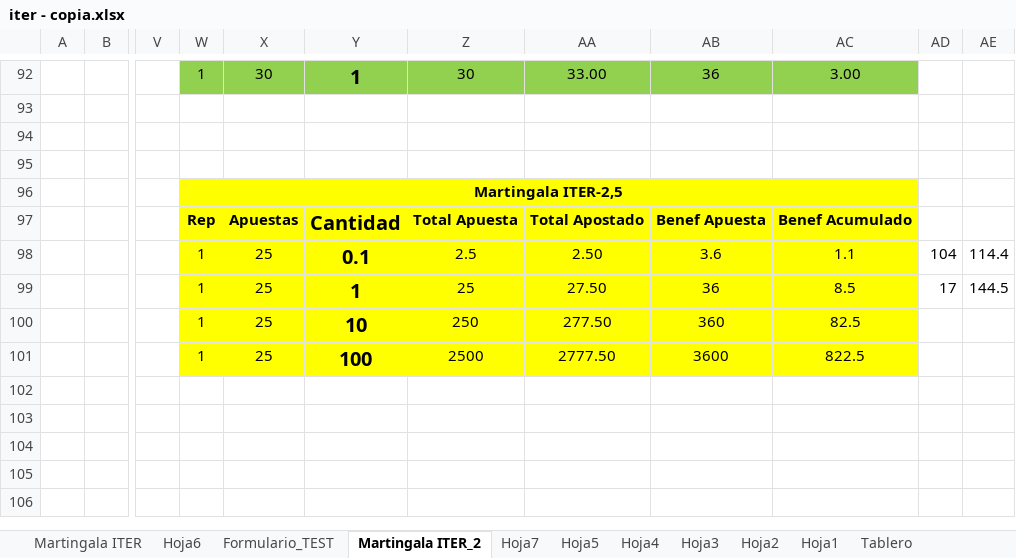
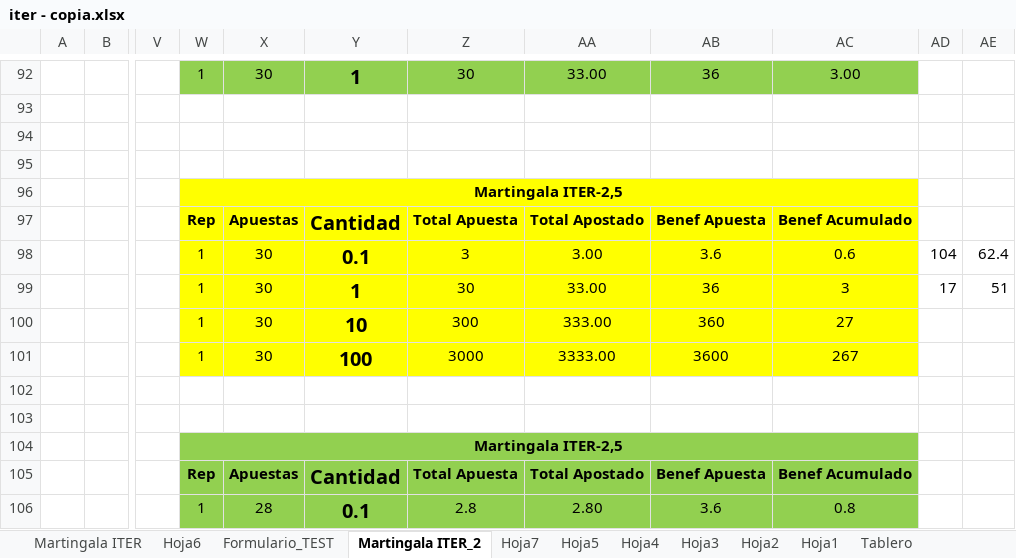
Before and after one commit to sergi-reus-code/rou_2021, an Excel workbook: temp/iter - copia.xlsx, sheet Martingala ITER_2, drawn as a sheet; only a part is shown, gaps mark what is left out; values as stored, in another font and other column widths than the file's, no borders; the diff covers the shown part only; the diff names each change by its address in the sheet, - before the commit and + after, or states it on an @@ line.

```diff
--- a/temp/iter - copia.xlsx (sheet Martingala ITER_2)
+++ b/temp/iter - copia.xlsx (sheet Martingala ITER_2)
-X98:X101: 25
+X98:X101: 30
-Z98: 2.5
+Z98: 3
-AA98: 2.50
+AA98: 3.00
-AC98: 1.1
+AC98: 0.6
-AE98: 114.4
+AE98: 62.4
-Z99: 25
+Z99: 30
-AA99: 27.50
+AA99: 33.00
-AC99: 8.5
+AC99: 3
-AE99: 144.5
+AE99: 51
-Z100: 250
+Z100: 300
-AA100: 277.50
+AA100: 333.00
-AC100: 82.5
+AC100: 27
-Z101: 2500
+Z101: 3000
-AA101: 2777.50
+AA101: 3333.00
-AC101: 822.5
+AC101: 267
-W104: (empty)
+W104: Martingala ITER-2,5
-W104:AC106 fill: none
+W104:AC106 fill: #92D050
+W104:AC104 merged
-W105: (empty)
+W105: Rep
-X105: (empty)
+X105: Apuestas
-Y105: (empty)
+Y105: Cantidad
-Z105: (empty)
+Z105: Total Apuesta
-AA105: (empty)
+AA105: Total Apostado
-AB105: (empty)
+AB105: Benef Apuesta
-AC105: (empty)
+AC105: Benef Acumulado
-W106: (empty)
+W106: 1
-X106: (empty)
+X106: 28
-Y106: (empty)
+Y106: 0.1
-Z106: (empty)
+Z106: 2.8
-AA106: (empty)
+AA106: 2.80
-AB106: (empty)
+AB106: 3.6
-AC106: (empty)
+AC106: 0.8
```
Also changed, not shown: 1 added row, 1 removed row, 17 edited cells and cell formats elsewhere in this sheet, 2 other files.
